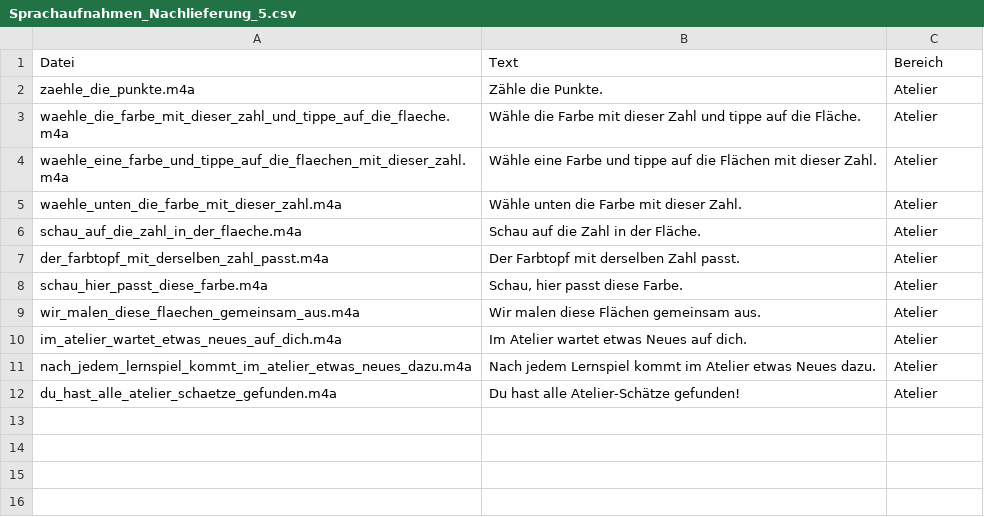
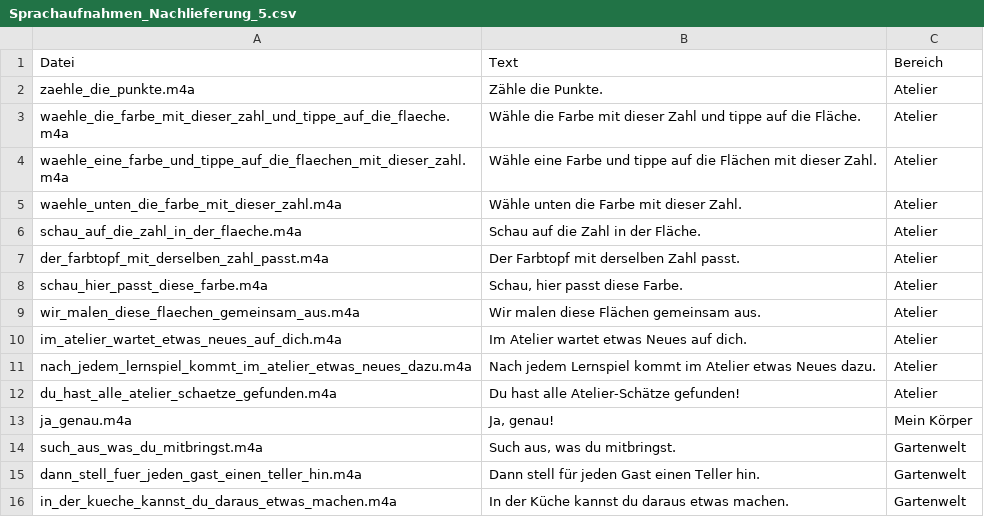
Before and after one commit to mrdevn4ever-sys/igame-el, a CSV file: assets/Sprachaufnahmen_Nachlieferung_5.csv, drawn as a sheet; the diff names each change by its address in the sheet, - before the commit and + after, or states it on an @@ line.

```diff
--- a/assets/Sprachaufnahmen_Nachlieferung_5.csv
+++ b/assets/Sprachaufnahmen_Nachlieferung_5.csv
+row 13: ja_genau.m4a | Ja, genau! | Mein Körper
+row 14: such_aus_was_du_mitbringst.m4a | Such aus, was du mitbringst. | Gartenwelt
+row 15: dann_stell_fuer_jeden_gast_einen_teller_hin.m4a | Dann stell für jeden Gast einen Teller hin. | Gartenwelt
+row 16: in_der_kueche_kannst_du_daraus_etwas_machen.m4a | In der Küche kannst du daraus etwas machen. | Gartenwelt
```
